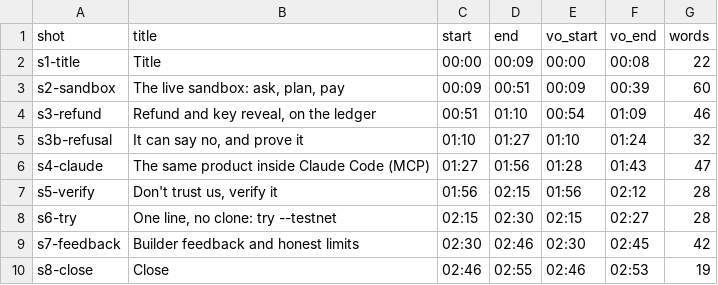
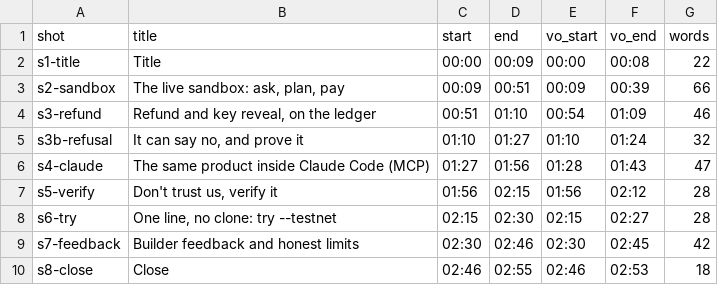
Before and after one commit to Collaboration95/theFastandtheFungible, a CSV file: docs/submission/video/timing.csv, drawn as a sheet.

```diff
--- a/docs/submission/video/timing.csv
+++ b/docs/submission/video/timing.csv
@@ -2,3 +2,3 @@ shot,title,start,end,vo_start,vo_end,words
 s1-title,"Title",00:00,00:09,00:00,00:08,22
-s2-sandbox,"The live sandbox: ask, plan, pay",00:09,00:51,00:09,00:39,60
+s2-sandbox,"The live sandbox: ask, plan, pay",00:09,00:51,00:09,00:39,66
 s3-refund,"Refund and key reveal, on the ledger",00:51,01:10,00:54,01:09,46
@@ -9,2 +9,2 @@ s6-try,"One line, no clone: try --testnet",02:15,02:30,02:15,02:27,28
 s7-feedback,"Builder feedback and honest limits",02:30,02:46,02:30,02:45,42
-s8-close,"Close",02:46,02:55,02:46,02:53,19
+s8-close,"Close",02:46,02:55,02:46,02:53,18
```
Also changed, not shown: 24 other files.
